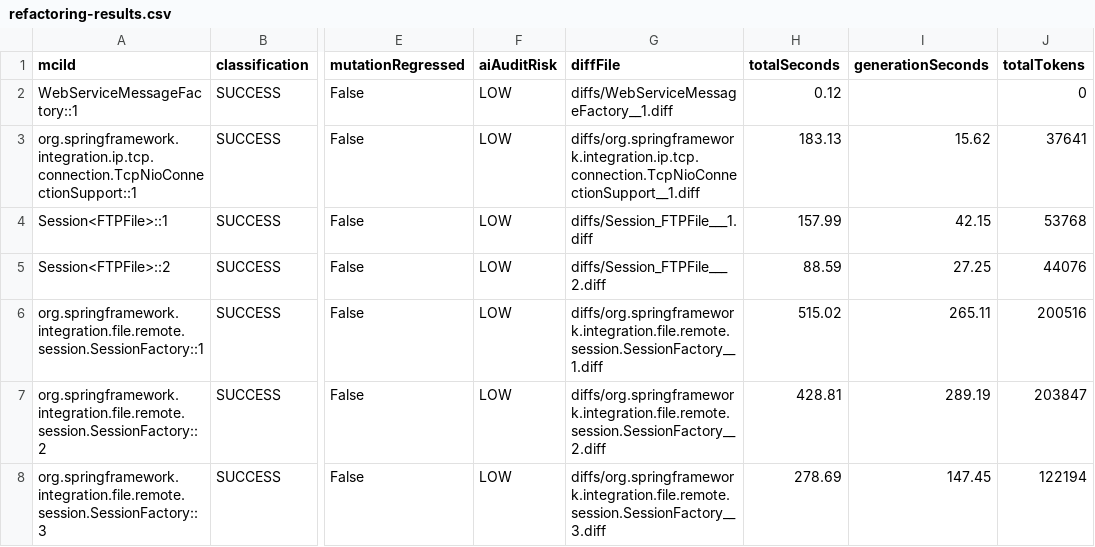
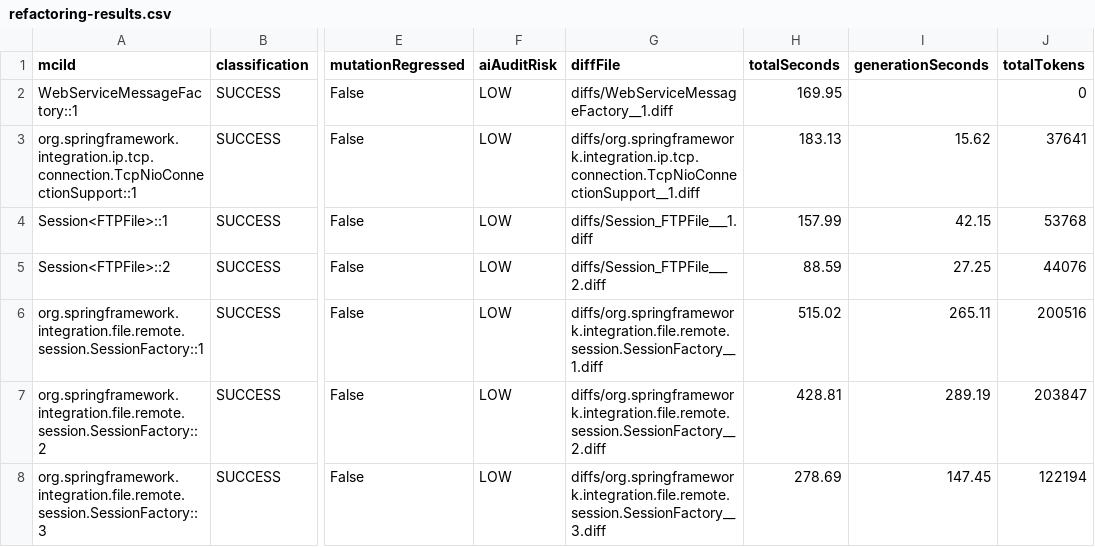
Before and after one commit to gzhao9/CloneDeMocker-v2, a CSV file: data/spring-integration-7.1.1/refactoring/CloneDeMocker+deepseek-chat/refactoring-results.csv, drawn as a sheet; only a part is shown, gaps mark what is left out; the diff names each change by its address in the sheet, - before the commit and + after, or states it on an @@ line.

```diff
--- a/data/spring-integration-7.1.1/refactoring/CloneDeMocker+deepseek-chat/refactoring-results.csv
+++ b/data/spring-integration-7.1.1/refactoring/CloneDeMocker+deepseek-chat/refactoring-results.csv
-H2 (totalSeconds): 0.12
+H2 (totalSeconds): 169.95
```
Also changed, not shown: data/spring-integration-7.1.1/refactoring/CloneDeMocker+deepseek-chat/cctr.csv, 2 other files.
